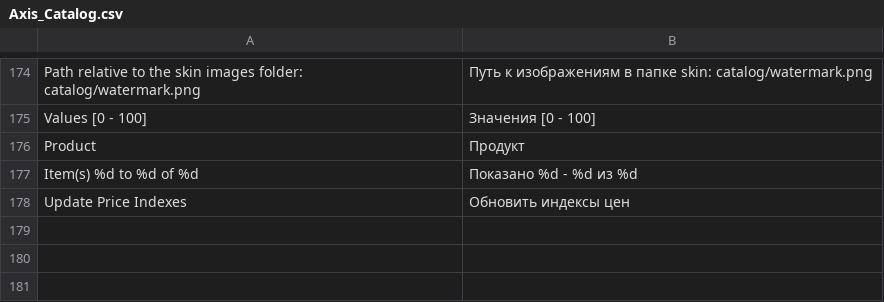
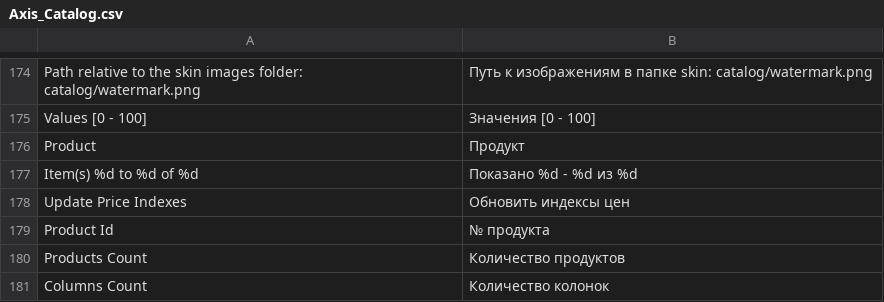
Before and after one commit to axis/axiscommerce, a CSV file: app/locale/ru_RU/Axis_Catalog.csv, drawn as a sheet; only a part is shown, gaps mark what is left out.

```diff
--- a/app/locale/ru_RU/Axis_Catalog.csv
+++ b/app/locale/ru_RU/Axis_Catalog.csv
@@ -178 +178,4 @@
 "Update Price Indexes","Обновить индексы цен"
+"Product Id","№ продукта"
+"Products Count","Количество продуктов"
+"Columns Count","Количество колонок"
```
Also changed, not shown: app/locale/en_US/Axis_Catalog.csv, app/locale/pt_BR/Axis_Catalog.csv, 20 other files.
